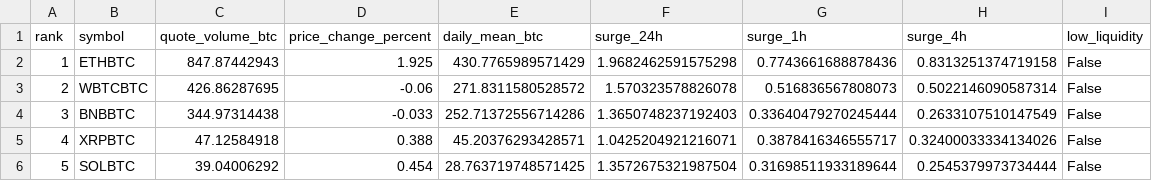
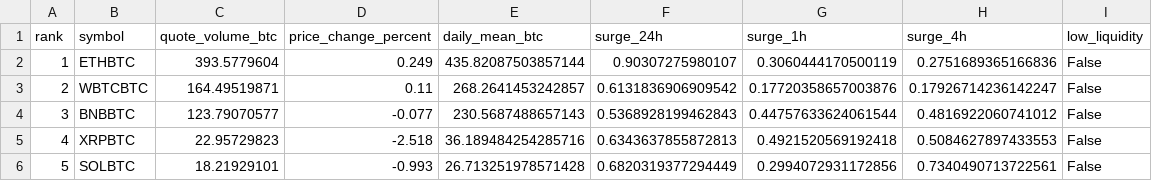
Before and after one commit to leeireum/binance-btc-volume, a CSV file: data/volume.csv, drawn as a sheet; only a part is shown; the diff covers the shown part only.

```diff
--- a/data/volume.csv
+++ b/data/volume.csv
@@ -1,6 +1,6 @@
 rank,symbol,quote_volume_btc,price_change_percent,daily_mean_btc,surge_24h,surge_1h,surge_4h,low_liquidity
-1,ETHBTC,847.87442943,1.925,430.7765989571429,1.9682462591575298,0.7743661688878436,0.8313251374719158,False
-2,WBTCBTC,426.86287695,-0.06,271.8311580528572,1.570323578826078,0.516836567808073,0.5022146090587314,False
-3,BNBBTC,344.97314438,-0.033,252.71372556714286,1.3650748237192403,0.33640479270245444,0.2633107510147549,False
-4,XRPBTC,47.12584918,0.388,45.20376293428571,1.0425204921216071,0.3878416346555717,0.32400033334134026,False
-5,SOLBTC,39.04006292,0.454,28.763719748571425,1.3572675321987504,0.31698511933189644,0.2545379973734444,False
+1,ETHBTC,393.5779604,0.249,435.82087503857144,0.90307275980107,0.3060444170500119,0.2751689365166836,False
+2,WBTCBTC,164.49519871,0.11,268.2641453242857,0.6131836906909542,0.17720358657003876,0.17926714236142247,False
+3,BNBBTC,123.79070577,-0.077,230.5687488657143,0.5368928199462843,0.44757633624061544,0.4816922060741012,False
+4,XRPBTC,22.95729823,-2.518,36.189484254285716,0.6343637855872813,0.4921520569192418,0.5084627897433553,False
+5,SOLBTC,18.21929101,-0.993,26.713251978571428,0.6820319377294449,0.2994072931172856,0.7340490713722561,False
```
Also changed, not shown: 146 edited cells elsewhere in this file, data/surge.csv, 9 other files.
